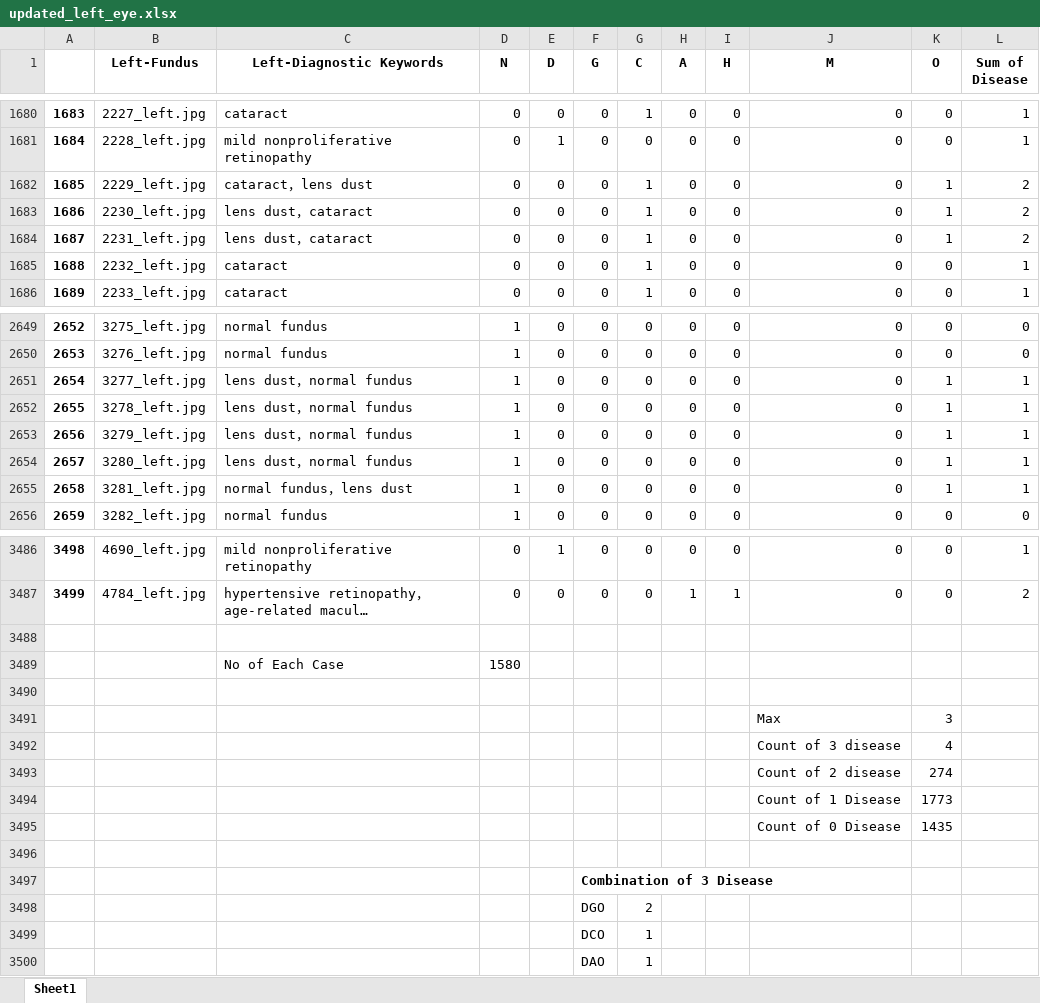
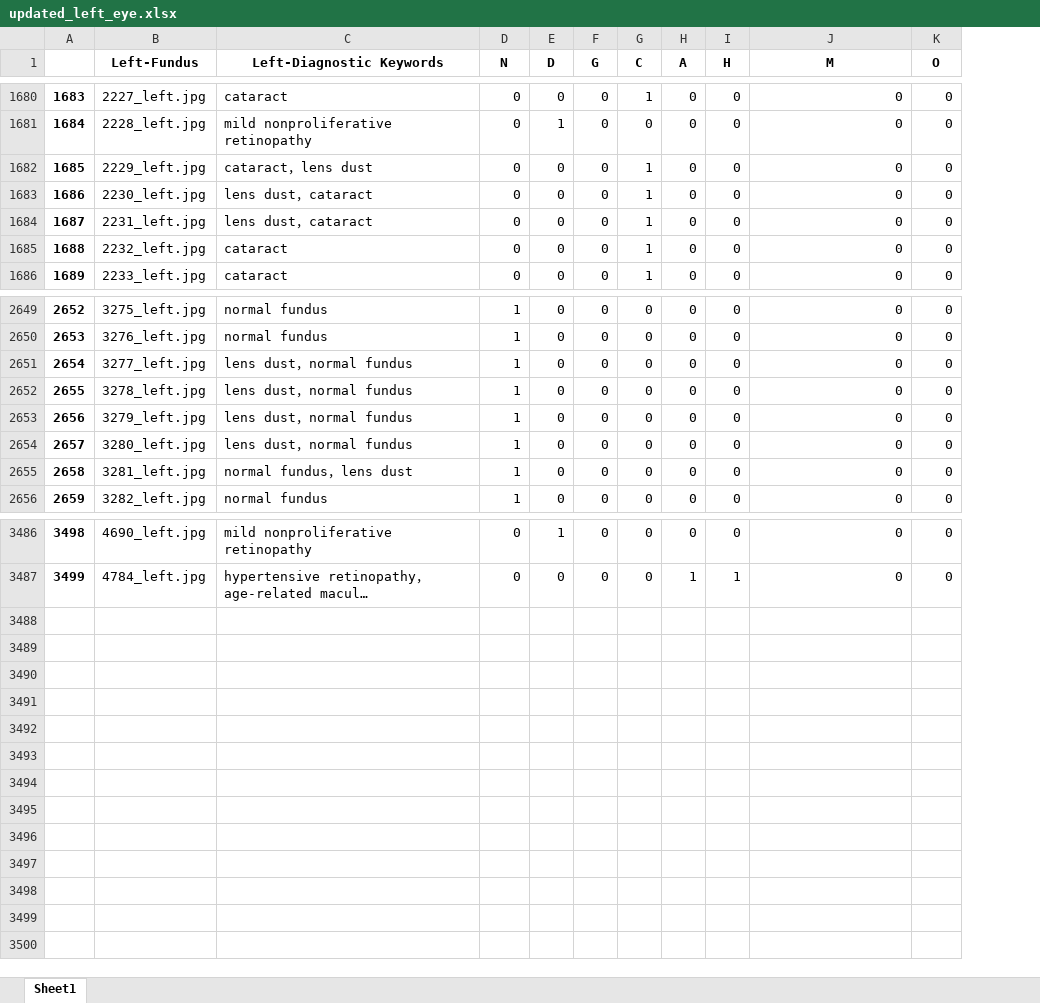
Before and after one commit to sachdevavaibhav/Ocular-Disease-Image-Recognition, an Excel workbook: DL-Project/updated_left_eye.xlsx, sheet Sheet1, drawn as a sheet; only a part is shown, gaps mark what is left out; long unchanged cells end in …; values as stored, in another font and other column widths than the file's, no borders; charts and pictures not drawn; the diff covers the shown part only; the diff names each change by its address in the sheet, - before the commit and + after, or states it on an @@ line.

```diff
--- a/DL-Project/updated_left_eye.xlsx (sheet Sheet1)
+++ b/DL-Project/updated_left_eye.xlsx (sheet Sheet1)
-column L (Sum of Disease), rows 1680-1686: 1 | 1 | 2 | 2 | 2 | 1 | 1; rows 2649-2656: 0 | 0 | 1 | 1 | 1 | 1 | 1 | 0; rows 3486-3487: 1 | 2
-K1682:K1684 (O): 1
+K1682:K1684 (O): 0
-K2651:K2655 (O): 1
+K2651:K2655 (O): 0
-row 3488: (empty)
-row 3489:  |  | No of Each Case | 1580
-row 3490: (empty)
-row 3491:  |  |  |  |  |  |  |  |  | Max | 3
-row 3492:  |  |  |  |  |  |  |  |  | Count of 3 disease | 4
-row 3493:  |  |  |  |  |  |  |  |  | Count of 2 disease | 274
-row 3494:  |  |  |  |  |  |  |  |  | Count of 1 Disease | 1773
-row 3495:  |  |  |  |  |  |  |  |  | Count of 0 Disease | 1435
-row 3496: (empty)
-row 3497:  |  |  |  |  | Combination of 3 Disease
-row 3498:  |  |  |  |  | DGO | 2
-row 3499:  |  |  |  |  | DCO | 1
-row 3500:  |  |  |  |  | DAO | 1
```
Also changed, not shown: 167 edited cells elsewhere in this sheet, charts or pictures, DL-Project/left_eye.xlsx, DL-Project/right_eye.xlsx, 5 other files.
